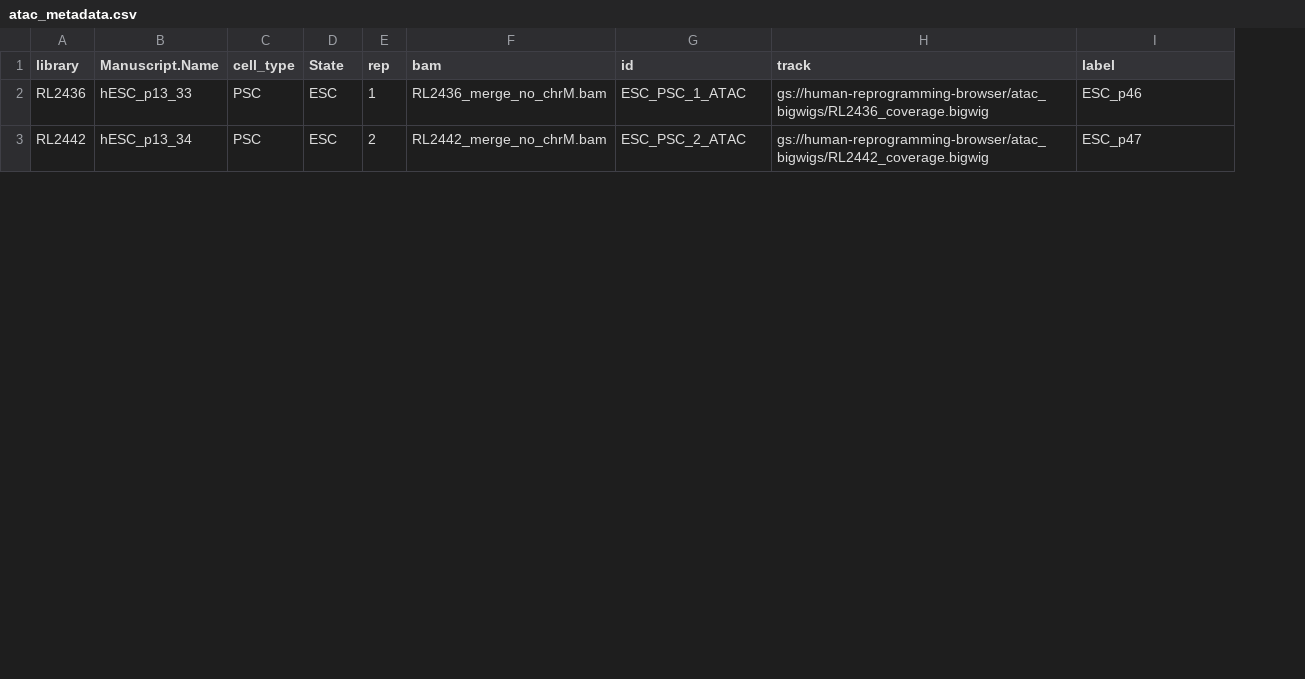
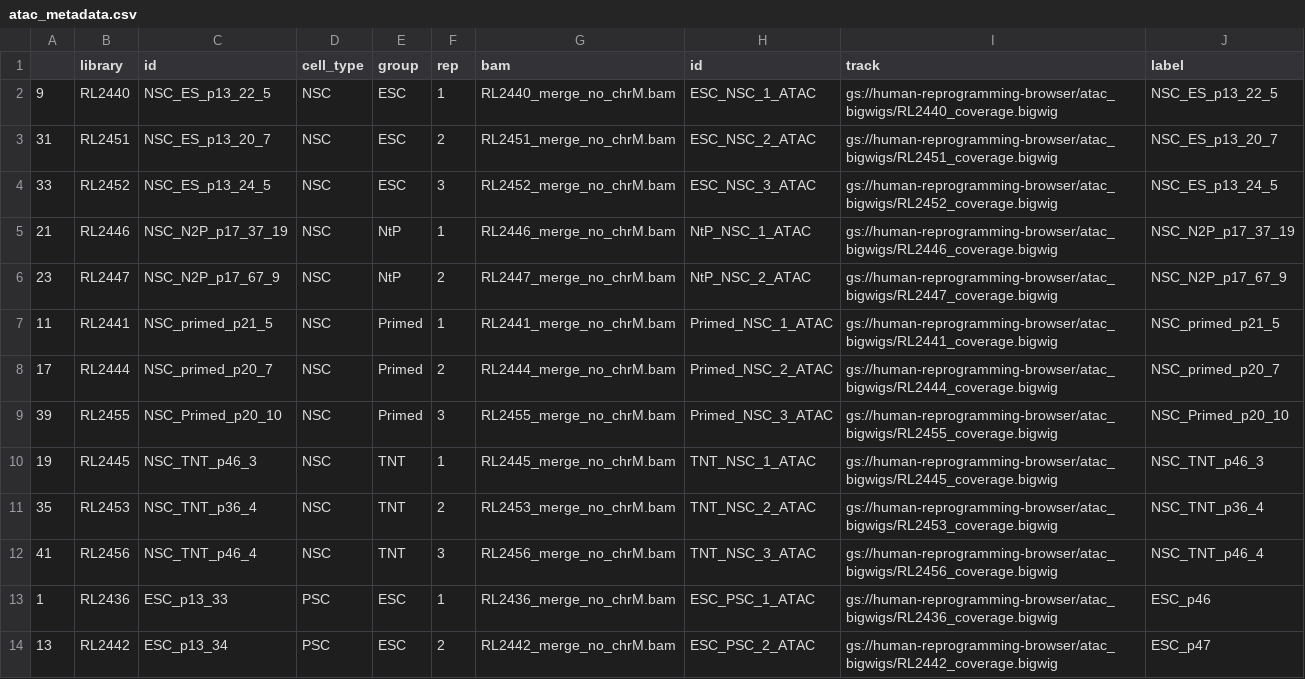
Before and after one commit to ListerLab/tnt, a CSV file: atac/atac_metadata.csv, drawn as a sheet; only a part is shown; removed rows and columns are numbered as before the commit, all else as after; the diff names each change by its address in the sheet, - before the commit and + after, or states it on an @@ line.

```diff
--- a/atac/atac_metadata.csv
+++ b/atac/atac_metadata.csv
+column A, rows 13-14: 1 | 13
-column B (Manuscript.Name), rows 2-3: hESC_p13_33 | hESC_p13_34
+column C (id), rows 13-14: ESC_p13_33 | ESC_p13_34
-E1: State
+E1: group
+row 2: 9 | RL2440 | NSC_ES_p13_22_5 | NSC | ESC | 1 | RL2440_merge_no_chrM.bam | ESC_NSC_1_ATAC | gs://human-reprogramming-browser/atac_bigwigs/RL2440_coverage.bigwig | NSC_ES_p13_22_5
+row 3: 31 | RL2451 | NSC_ES_p13_20_7 | NSC | ESC | 2 | RL2451_merge_no_chrM.bam | ESC_NSC_2_ATAC | gs://human-reprogramming-browser/atac_bigwigs/RL2451_coverage.bigwig | NSC_ES_p13_20_7
+row 4: 33 | RL2452 | NSC_ES_p13_24_5 | NSC | ESC | 3 | RL2452_merge_no_chrM.bam | ESC_NSC_3_ATAC | gs://human-reprogramming-browser/atac_bigwigs/RL2452_coverage.bigwig | NSC_ES_p13_24_5
+row 5: 21 | RL2446 | NSC_N2P_p17_37_19 | NSC | NtP | 1 | RL2446_merge_no_chrM.bam | NtP_NSC_1_ATAC | gs://human-reprogramming-browser/atac_bigwigs/RL2446_coverage.bigwig | NSC_N2P_p17_37_19
+row 6: 23 | RL2447 | NSC_N2P_p17_67_9 | NSC | NtP | 2 | RL2447_merge_no_chrM.bam | NtP_NSC_2_ATAC | gs://human-reprogramming-browser/atac_bigwigs/RL2447_coverage.bigwig | NSC_N2P_p17_67_9
+row 7: 11 | RL2441 | NSC_primed_p21_5 | NSC | Primed | 1 | RL2441_merge_no_chrM.bam | Primed_NSC_1_ATAC | gs://human-reprogramming-browser/atac_bigwigs/RL2441_coverage.bigwig | NSC_primed_p21_5
+row 8: 17 | RL2444 | NSC_primed_p20_7 | NSC | Primed | 2 | RL2444_merge_no_chrM.bam | Primed_NSC_2_ATAC | gs://human-reprogramming-browser/atac_bigwigs/RL2444_coverage.bigwig | NSC_primed_p20_7
+row 9: 39 | RL2455 | NSC_Primed_p20_10 | NSC | Primed | 3 | RL2455_merge_no_chrM.bam | Primed_NSC_3_ATAC | gs://human-reprogramming-browser/atac_bigwigs/RL2455_coverage.bigwig | NSC_Primed_p20_10
+row 10: 19 | RL2445 | NSC_TNT_p46_3 | NSC | TNT | 1 | RL2445_merge_no_chrM.bam | TNT_NSC_1_ATAC | gs://human-reprogramming-browser/atac_bigwigs/RL2445_coverage.bigwig | NSC_TNT_p46_3
+row 11: 35 | RL2453 | NSC_TNT_p36_4 | NSC | TNT | 2 | RL2453_merge_no_chrM.bam | TNT_NSC_2_ATAC | gs://human-reprogramming-browser/atac_bigwigs/RL2453_coverage.bigwig | NSC_TNT_p36_4
+row 12: 41 | RL2456 | NSC_TNT_p46_4 | NSC | TNT | 3 | RL2456_merge_no_chrM.bam | TNT_NSC_3_ATAC | gs://human-reprogramming-browser/atac_bigwigs/RL2456_coverage.bigwig | NSC_TNT_p46_4
```
Also changed, not shown: 5 other files.
